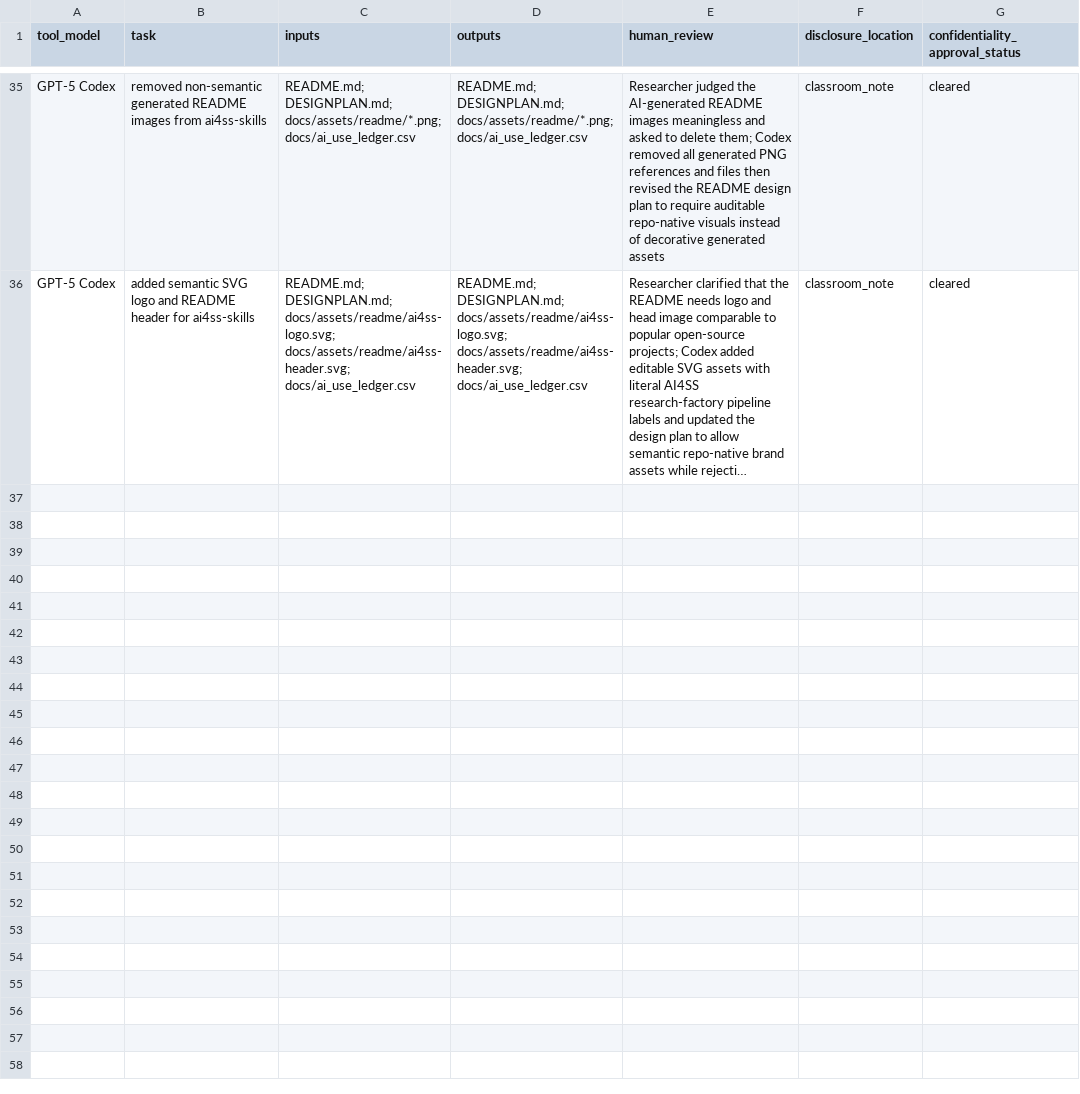
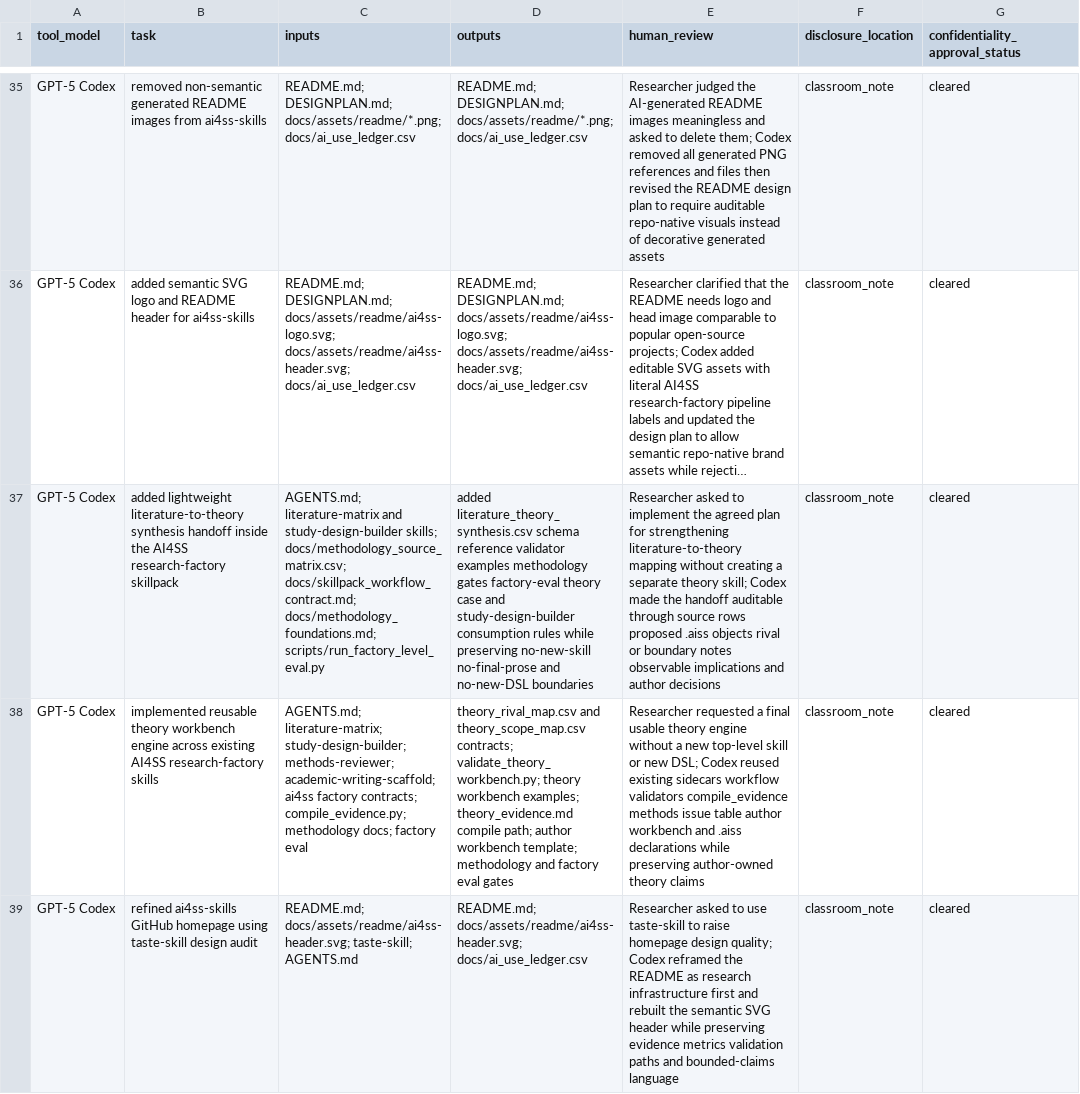
Before and after one commit to SiyaoZheng/ai4ss-skills, a CSV file: docs/ai_use_ledger.csv, drawn as a sheet; only a part is shown, gaps mark what is left out; long unchanged cells end in …; the diff names each change by its address in the sheet, - before the commit and + after, or states it on an @@ line.

```diff
--- a/docs/ai_use_ledger.csv
+++ b/docs/ai_use_ledger.csv
+row 37: GPT-5 Codex | added lightweight literature-to-theory synthesis handoff inside the AI4SS research-factory skillpack | AGENTS.md; literature-matrix and study-design-builder skills; docs/methodology_source_matrix.csv; docs/skillpack_workflow_contract.md; docs/methodology_foundations.md; scripts/run_factory_level_eval.py | added literature_theory_synthesis.csv schema reference validator examples methodology gates factory-eval theory case and study-design-builder consumption rules while preserving no-new-skill no-final-prose and no-new-DSL boundaries | Researcher asked to implement the agreed plan for strengthening literature-to-theory mapping without creating a separate theory skill; Codex made the handoff auditable through source rows proposed .aiss objects rival or boundary notes observable implications and author decisions | classroom_note | cleared
+row 38: GPT-5 Codex | implemented reusable theory workbench engine across existing AI4SS research-factory skills | AGENTS.md; literature-matrix; study-design-builder; methods-reviewer; academic-writing-scaffold; ai4ss factory contracts; compile_evidence.py; methodology docs; factory eval | theory_rival_map.csv and theory_scope_map.csv contracts; validate_theory_workbench.py; theory workbench examples; theory_evidence.md compile path; author workbench template; methodology and factory eval gates | Researcher requested a final usable theory engine without a new top-level skill or new DSL; Codex reused existing sidecars workflow validators compile_evidence methods issue table author workbench and .aiss declarations while preserving author-owned theory claims | classroom_note | cleared
+row 39: GPT-5 Codex | refined ai4ss-skills GitHub homepage using taste-skill design audit | README.md; docs/assets/readme/ai4ss-header.svg; taste-skill; AGENTS.md | README.md; docs/assets/readme/ai4ss-header.svg; docs/ai_use_ledger.csv | Researcher asked to use taste-skill to raise homepage design quality; Codex reframed the README as research infrastructure first and rebuilt the semantic SVG header while preserving evidence metrics validation paths and bounded-claims language | classroom_note | cleared
```
Also changed, not shown: docs/factory_level_eval/gate_matrix_blinded.csv, docs/factory_level_eval/human_grading_sheet.csv, 44 other files.
